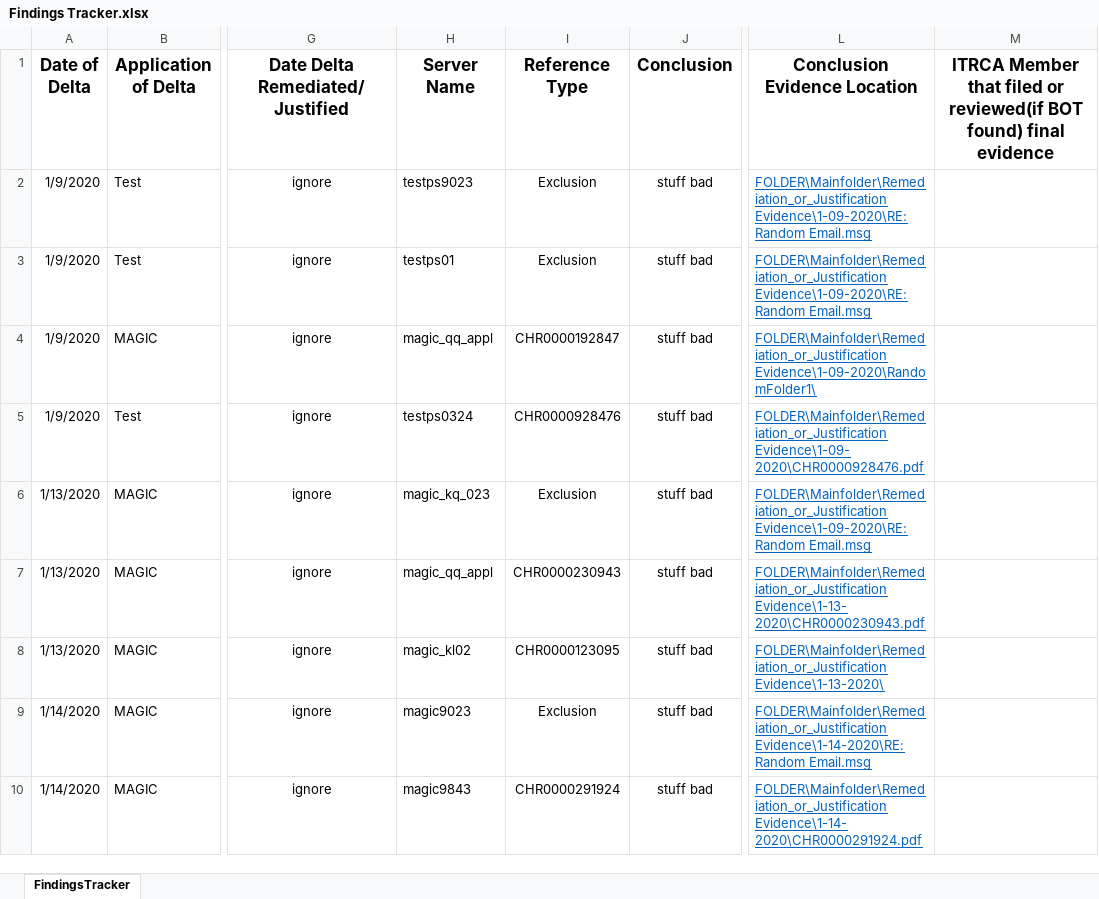
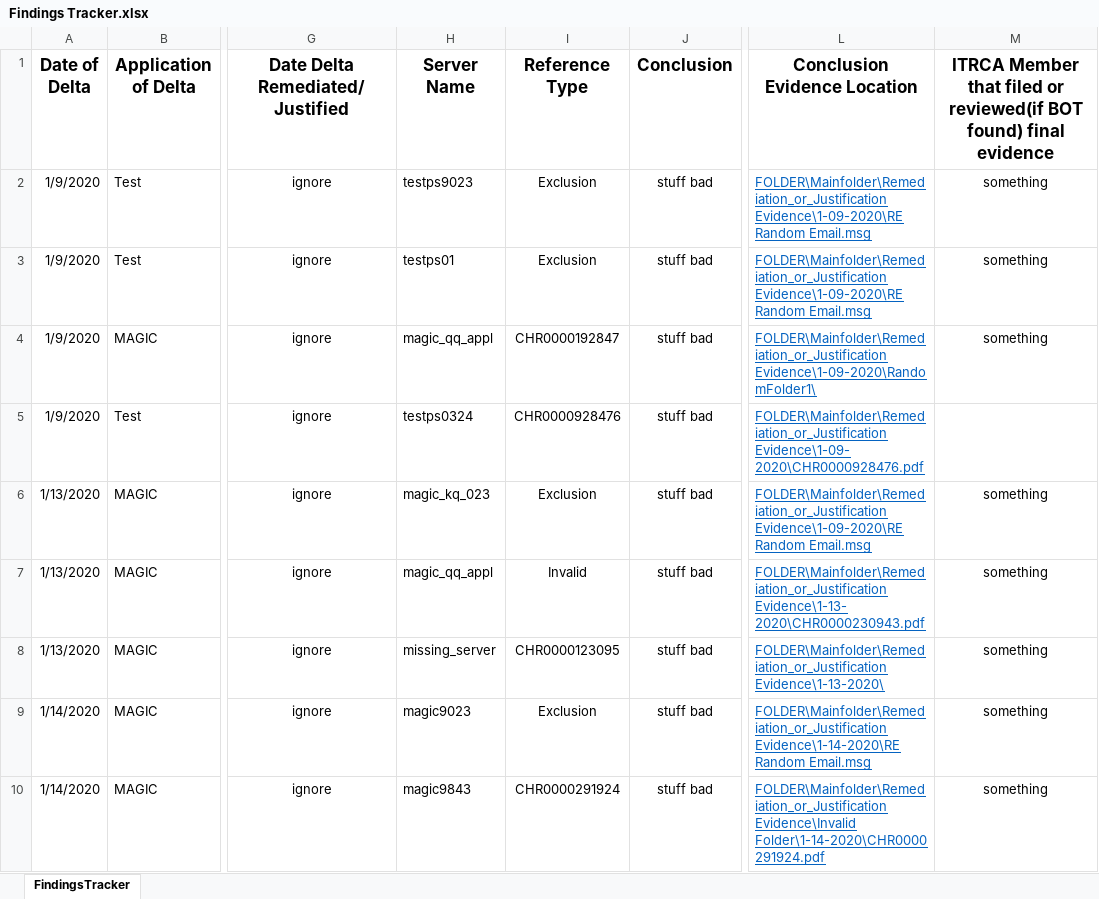
Before and after one commit to doidgedylan/Robotic_Process_Automation, an Excel workbook: FOLDER/Mainfolder/Daily_Change_Monitoring/Findings Tracker.xlsx, sheet FindingsTracker, drawn as a sheet; only a part is shown, gaps mark what is left out; values as stored, in another font and other column widths than the file's, no borders; the diff covers the shown part only; the diff names each change by its address in the sheet, - before the commit and + after, or states it on an @@ line.

```diff
--- a/FOLDER/Mainfolder/Daily_Change_Monitoring/Findings Tracker.xlsx (sheet FindingsTracker)
+++ b/FOLDER/Mainfolder/Daily_Change_Monitoring/Findings Tracker.xlsx (sheet FindingsTracker)
-L2:L3 (Conclusion Evidence Location): FOLDER\Mainfolder\Remediation_or_Justification Evidence\1-09-2020\RE: Random Email.msg
+L2:L3 (Conclusion Evidence Location): FOLDER\Mainfolder\Remediation_or_Justification Evidence\1-09-2020\RE Random Email.msg
-M2:M4: (empty)
+M2:M4: something
-L6 (Conclusion Evidence Location): FOLDER\Mainfolder\Remediation_or_Justification Evidence\1-09-2020\RE: Random Email.msg
+L6 (Conclusion Evidence Location): FOLDER\Mainfolder\Remediation_or_Justification Evidence\1-09-2020\RE Random Email.msg
-M6:M10: (empty)
+M6:M10: something
-I7 (Reference Type): CHR0000230943
+I7 (Reference Type): Invalid
-H8 (Server Name): magic_kl02
+H8 (Server Name): missing_server
-L9 (Conclusion Evidence Location): FOLDER\Mainfolder\Remediation_or_Justification Evidence\1-14-2020\RE: Random Email.msg
+L9 (Conclusion Evidence Location): FOLDER\Mainfolder\Remediation_or_Justification Evidence\1-14-2020\RE Random Email.msg
-L10 (Conclusion Evidence Location): FOLDER\Mainfolder\Remediation_or_Justification Evidence\1-14-2020\CHR0000291924.pdf
+L10 (Conclusion Evidence Location): FOLDER\Mainfolder\Remediation_or_Justification Evidence\Invalid Folder\1-14-2020\CHR0000291924.pdf
```
Also changed, not shown: 1 added row, 2 removed rows and 8 edited cells elsewhere in this sheet, Exceptions.xlsx, outputExcel.xlsx, 14 other files.
